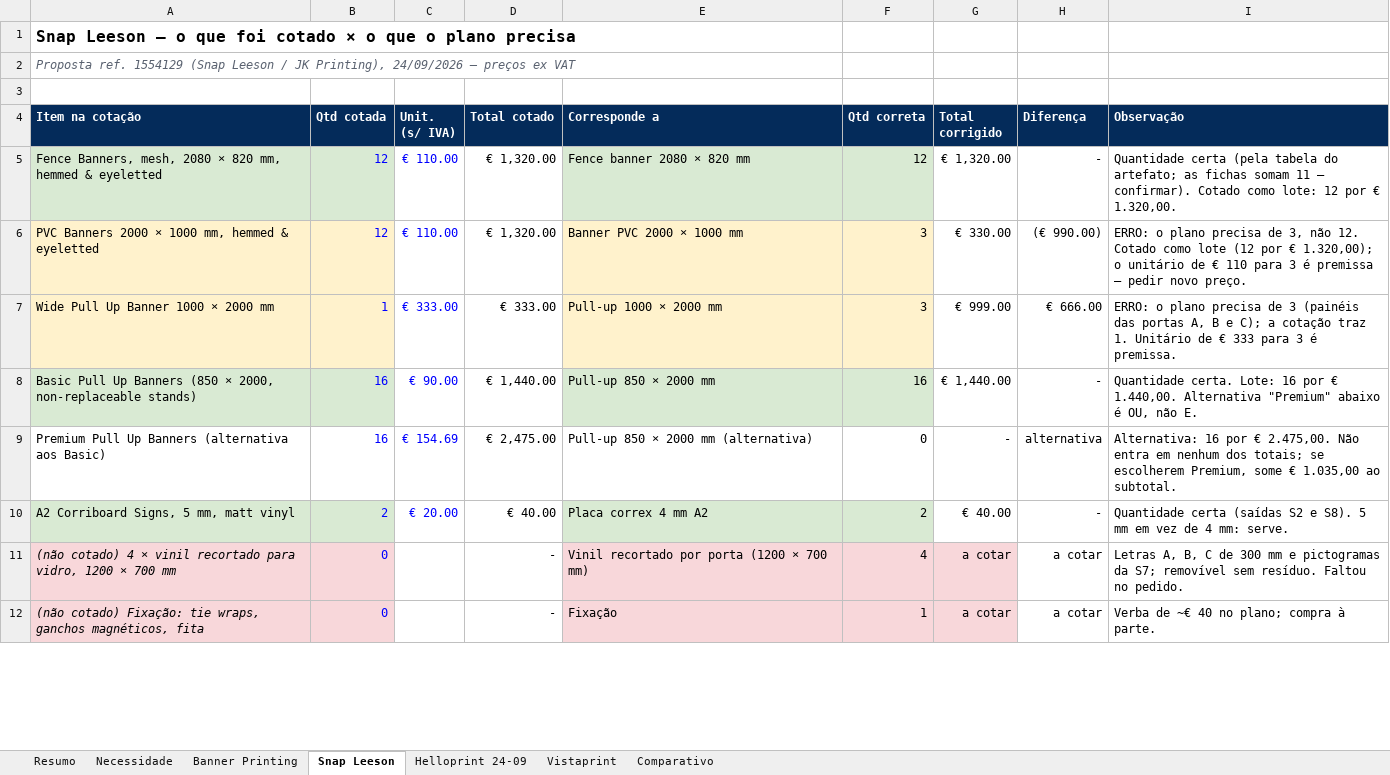
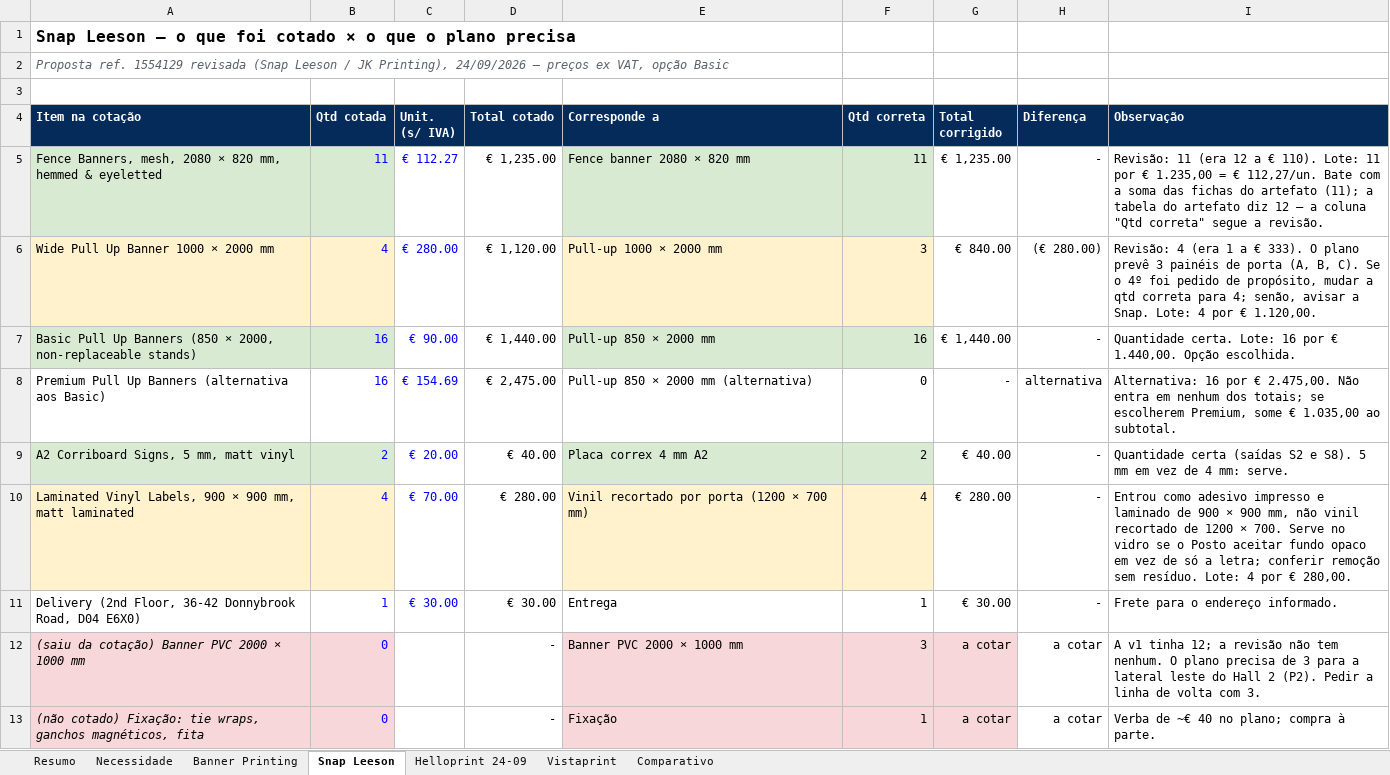
Before and after one commit to hamadmkalaf/dublineleicoesfinal, an Excel workbook: Orçamentos/Sinalização/comparativo_cotacoes_2026-09-24.xlsx, sheet Snap Leeson, drawn as a sheet; only a part is shown; values as stored, in another font and other column widths than the file's, no borders; removed rows and columns are numbered as before the commit, all else as after; the diff covers the shown part only; the diff names each change by its address in the sheet, - before the commit and + after, or states it on an @@ line.

```diff
--- a/Orçamentos/Sinalização/comparativo_cotacoes_2026-09-24.xlsx (sheet Snap Leeson)
+++ b/Orçamentos/Sinalização/comparativo_cotacoes_2026-09-24.xlsx (sheet Snap Leeson)
-A2 (Item na cotação): …ref. 1554129 (Snap Leeson / JK Printing), 24/09/2026 — preços ex VAT
+A2 (Item na cotação): …ref. 1554129 revisada (Snap Leeson / JK Printing), 24/09/2026 — preços ex VAT, opção Basic
-B5 (Qtd cotada): 12
+B5 (Qtd cotada): 11
-C5 (Unit. (s/ IVA)): € 110.00
+C5 (Unit. (s/ IVA)): € 112.27
-D5 (Total cotado): € 1,320.00
+D5 (Total cotado): € 1,235.00
-F5 (Qtd correta): 12
+F5 (Qtd correta): 11
-G5 (Total corrigido): € 1,320.00
+G5 (Total corrigido): € 1,235.00
-I5 (Observação): Quantidade certa (pela tabela do artefato; as fichas somam 11 — confirmar). Cotado como lote: 12 por € 1.320,00.
+I5 (Observação): Revisão: 11 (era 12 a € 110). Lote: 11 por € 1.235,00 = € 112,27/un. Bate com a soma das fichas do artefato (11); a tabela do artefato diz 12 — a coluna "Qtd correta" segue a revisão.
-row 6: PVC Banners 2000 × 1000 mm, hemmed & eyeletted | 12 | € 110.00 | € 1,320.00 | Banner PVC 2000 × 1000 mm | 3 | € 330.00 | (€ 990.00) | ERRO: o plano precisa de 3, não 12. Cotado como lote (12 por € 1.320,00); o unitário de € 110 para 3 é premissa — pedir novo preço.
-B6 (Qtd cotada): 1
+B6 (Qtd cotada): 4
-C6 (Unit. (s/ IVA)): € 333.00
+C6 (Unit. (s/ IVA)): € 280.00
-D6 (Total cotado): € 333.00
+D6 (Total cotado): € 1,120.00
-G6 (Total corrigido): € 999.00
+G6 (Total corrigido): € 840.00
-H6 (Diferença): € 666.00
+H6 (Diferença): (€ 280.00)
-I6 (Observação): ERRO: o plano precisa de 3 (painéis das portas A, B e C); a cotação traz 1. Unitário de € 333 para 3 é premissa.
+I6 (Observação): Revisão: 4 (era 1 a € 333). O plano prevê 3 painéis de porta (A, B, C). Se o 4º foi pedido de propósito, mudar a qtd correta para 4; senão, avisar a Snap. Lote: 4 por € 1.120,00.
-I7 (Observação): …€ 1.440,00. Alternativa "Premium" abaixo é OU, não E.
+I7 (Observação): …€ 1.440,00. Opção escolhida.
+row 10: Laminated Vinyl Labels, 900 × 900 mm, matt laminated | 4 | € 70.00 | € 280.00 | Vinil recortado por porta (1200 × 700 mm) | 4 | € 280.00 | - | Entrou como adesivo impresso e laminado de 900 × 900 mm, não vinil recortado de 1200 × 700. Serve no vidro se o Posto aceitar fundo opaco em vez de só a letra; conferir remoção sem resíduo. Lote: 4 por € 280,00.
+row 11: Delivery (2nd Floor, 36-42 Donnybrook Road, D04 E6X0) | 1 | € 30.00 | € 30.00 | Entrega | 1 | € 30.00 | - | Frete para o endereço informado.
-A12 (Item na cotação): (não cotado) 4 × vinil recortado para vidro, 1200 × 700 mm
+A12 (Item na cotação): (saiu da cotação) Banner PVC 2000 × 1000 mm
-E12 (Corresponde a): Vinil recortado por porta (1200 × 700 mm)
+E12 (Corresponde a): Banner PVC 2000 × 1000 mm
-F12 (Qtd correta): 4
+F12 (Qtd correta): 3
-I12 (Observação): Letras A, B, C de 300 mm e pictogramas da S7; removível sem resíduo. Faltou no pedido.
+I12 (Observação): A v1 tinha 12; a revisão não tem nenhum. O plano precisa de 3 para a lateral leste do Hall 2 (P2). Pedir a linha de volta com 3.
```
Also changed, not shown: 1 added row and 11 edited cells elsewhere in this sheet, sheet Resumo, sheet Comparativo, formulas that keep their value.
